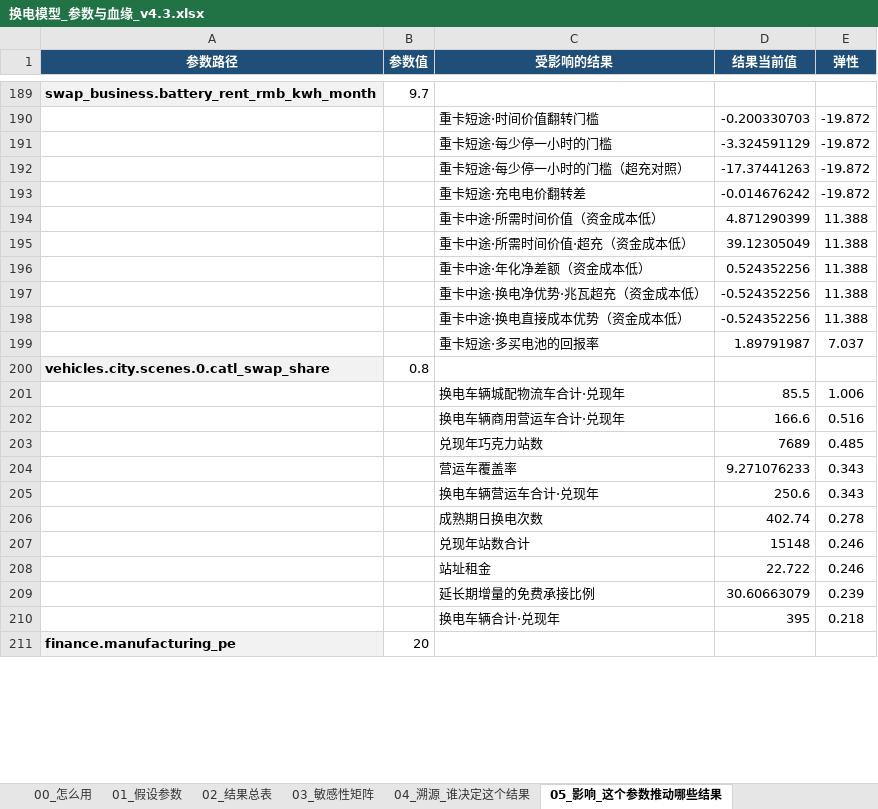
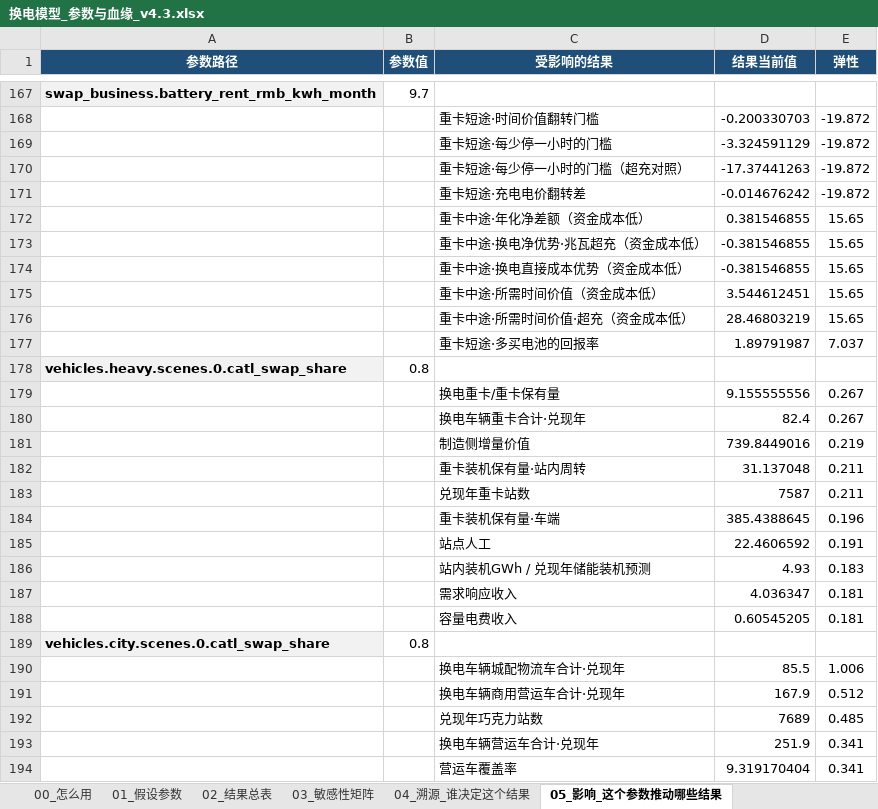
Before and after one commit to kedouzc/energy_ningde, an Excel workbook: 业务/换电/定量计算/换电战略决策模型_v4_3/outputs/换电模型_参数与血缘_v4.3.xlsx, sheet 05_影响_这个参数推动哪些结果, drawn as a sheet; only a part is shown, gaps mark what is left out; the shorter side is filled out with more unchanged rows; values as stored, in another font and other column widths than the file's, no borders; 1 other sheet too large or unreadable and not compared; removed rows and columns are numbered as before the commit, all else as after; the diff covers the shown part only; the diff names each change by its address in the sheet, - before the commit and + after, or states it on an @@ line.

```diff
--- a/业务/换电/定量计算/换电战略决策模型_v4_3/outputs/换电模型_参数与血缘_v4.3.xlsx (sheet 05_影响_这个参数推动哪些结果)
+++ b/业务/换电/定量计算/换电战略决策模型_v4_3/outputs/换电模型_参数与血缘_v4.3.xlsx (sheet 05_影响_这个参数推动哪些结果)
-row 194:  |  | 重卡中途·所需时间价值（资金成本低） | 4.871290399 | 11.388
-row 195:  |  | 重卡中途·所需时间价值·超充（资金成本低） | 39.12305049 | 11.388
-row 196:  |  | 重卡中途·年化净差额（资金成本低） | 0.524352256 | 11.388
-row 197:  |  | 重卡中途·换电净优势·兆瓦超充（资金成本低） | -0.524352256 | 11.388
-row 198:  |  | 重卡中途·换电直接成本优势（资金成本低） | -0.524352256 | 11.388
+row 172:  |  | 重卡中途·年化净差额（资金成本低） | 0.381546855 | 15.65
+row 173:  |  | 重卡中途·换电净优势·兆瓦超充（资金成本低） | -0.381546855 | 15.65
+row 174:  |  | 重卡中途·换电直接成本优势（资金成本低） | -0.381546855 | 15.65
+row 175:  |  | 重卡中途·所需时间价值（资金成本低） | 3.544612451 | 15.65
+row 176:  |  | 重卡中途·所需时间价值·超充（资金成本低） | 28.46803219 | 15.65
+row 179:  |  | 换电重卡/重卡保有量 | 9.155555556 | 0.267
+row 180:  |  | 换电车辆重卡合计·兑现年 | 82.4 | 0.267
+row 181:  |  | 制造侧增量价值 | 739.8449016 | 0.219
+row 182:  |  | 重卡装机保有量·站内周转 | 31.137048 | 0.211
+row 183:  |  | 兑现年重卡站数 | 7587 | 0.211
+row 184:  |  | 重卡装机保有量·车端 | 385.4388645 | 0.196
+row 185:  |  | 站点人工 | 22.4606592 | 0.191
+row 186:  |  | 站内装机GWh / 兑现年储能装机预测 | 4.93 | 0.183
+row 187:  |  | 需求响应收入 | 4.036347 | 0.181
+row 188:  |  | 容量电费收入 | 0.60545205 | 0.181
-row 202:  |  | 换电车辆商用营运车合计·兑现年 | 166.6 | 0.516
+row 191:  |  | 换电车辆商用营运车合计·兑现年 | 167.9 | 0.512
-row 204:  |  | 营运车覆盖率 | 9.271076233 | 0.343
-row 205:  |  | 换电车辆营运车合计·兑现年 | 250.6 | 0.343
-row 206:  |  | 成熟期日换电次数 | 402.74 | 0.278
-row 207:  |  | 兑现年站数合计 | 15148 | 0.246
-row 208:  |  | 站址租金 | 22.722 | 0.246
-row 209:  |  | 延长期增量的免费承接比例 | 30.60663079 | 0.239
-row 210:  |  | 换电车辆合计·兑现年 | 395 | 0.218
+row 193:  |  | 换电车辆营运车合计·兑现年 | 251.9 | 0.341
+row 194:  |  | 营运车覆盖率 | 9.319170404 | 0.341
```
Also changed, not shown: 274 added rows, 279 removed rows, 37 moved rows and 40 edited cells elsewhere in this sheet, sheet 04_溯源_谁决定这个结果, sheet 02_结果总表, sheet 01_假设参数, sheet 06_算法演示_弹性怎么算出来的, 业务/换电/定量计算/换电战略决策模型_v4_3/outputs/换电决策树_v4.3.xlsx, 37 other files.
